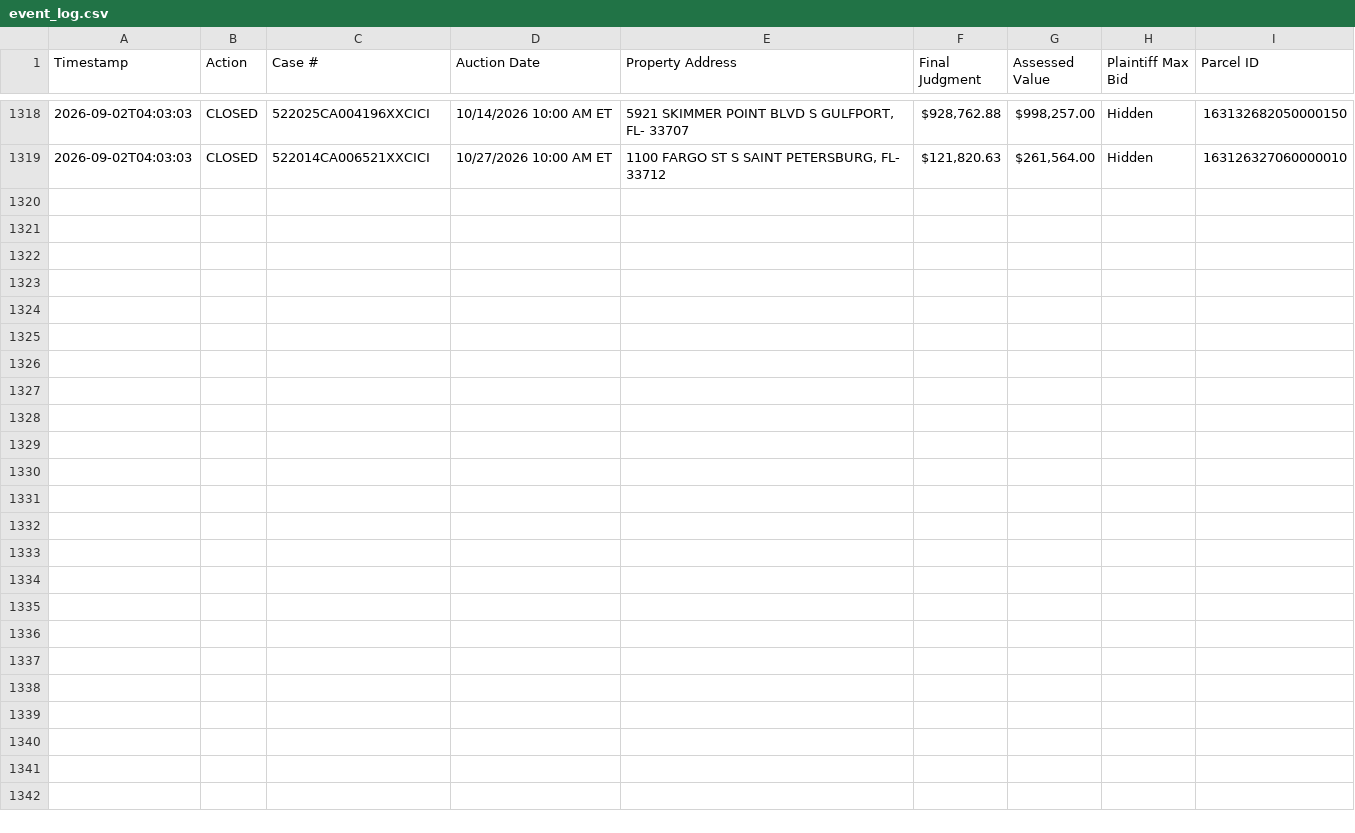
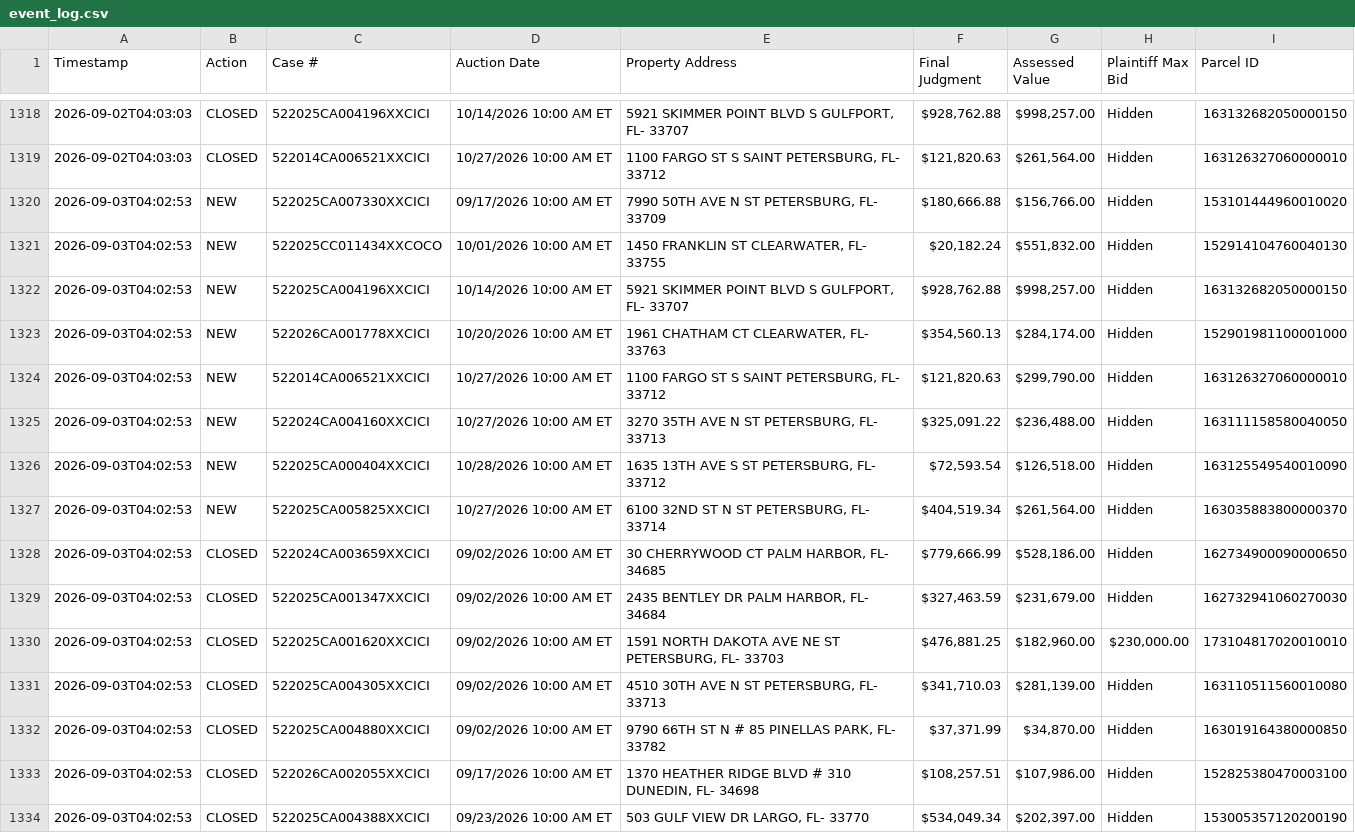
Before and after one commit to figlesias7/realforeclose, a CSV file: data/event_log.csv, drawn as a sheet; only a part is shown, gaps mark what is left out.

```diff
--- a/data/event_log.csv
+++ b/data/event_log.csv
@@ -1319 +1319,16 @@ Timestamp,Action,Case #,Auction Date,Property Address,Final Judgment,Assessed Va
 2026-09-02T04:03:03,CLOSED,522014CA006521XXCICI,10/27/2026 10:00 AM ET,"1100 FARGO ST S SAINT PETERSBURG, FL- 33712","$121,820.63","$261,564.00",Hidden,163126327060000010
+2026-09-03T04:02:53,NEW,522025CA007330XXCICI,09/17/2026 10:00 AM ET,"7990 50TH AVE N ST PETERSBURG, FL- 33709","$180,666.88","$156,766.00",Hidden,153101444960010020
+2026-09-03T04:02:53,NEW,522025CC011434XXCOCO,10/01/2026 10:00 AM ET,"1450 FRANKLIN ST CLEARWATER, FL- 33755","$20,182.24","$551,832.00",Hidden,152914104760040130
+2026-09-03T04:02:53,NEW,522025CA004196XXCICI,10/14/2026 10:00 AM ET,"5921 SKIMMER POINT BLVD S GULFPORT, FL- 33707","$928,762.88","$998,257.00",Hidden,163132682050000150
+2026-09-03T04:02:53,NEW,522026CA001778XXCICI,10/20/2026 10:00 AM ET,"1961 CHATHAM CT CLEARWATER, FL- 33763","$354,560.13","$284,174.00",Hidden,152901981100001000
+2026-09-03T04:02:53,NEW,522014CA006521XXCICI,10/27/2026 10:00 AM ET,"1100 FARGO ST S SAINT PETERSBURG, FL- 33712","$121,820.63","$299,790.00",Hidden,163126327060000010
+2026-09-03T04:02:53,NEW,522024CA004160XXCICI,10/27/2026 10:00 AM ET,"3270 35TH AVE N ST PETERSBURG, FL- 33713","$325,091.22","$236,488.00",Hidden,163111158580040050
+2026-09-03T04:02:53,NEW,522025CA000404XXCICI,10/28/2026 10:00 AM ET,"1635 13TH AVE S ST PETERSBURG, FL- 33712","$72,593.54","$126,518.00",Hidden,163125549540010090
+2026-09-03T04:02:53,NEW,522025CA005825XXCICI,10/27/2026 10:00 AM ET,"6100 32ND ST N ST PETERSBURG, FL- 33714","$404,519.34","$261,564.00",Hidden,163035883800000370
+2026-09-03T04:02:53,CLOSED,522024CA003659XXCICI,09/02/2026 10:00 AM ET,"30 CHERRYWOOD CT PALM HARBOR, FL- 34685","$779,666.99","$528,186.00",Hidden,162734900090000650
+2026-09-03T04:02:53,CLOSED,522025CA001347XXCICI,09/02/2026 10:00 AM ET,"2435 BENTLEY DR PALM HARBOR, FL- 34684","$327,463.59","$231,679.00",Hidden,162732941060270030
+2026-09-03T04:02:53,CLOSED,522025CA001620XXCICI,09/02/2026 10:00 AM ET,"1591 NORTH DAKOTA AVE NE ST PETERSBURG, FL- 33703","$476,881.25","$182,960.00","$230,000.00",173104817020010010
+2026-09-03T04:02:53,CLOSED,522025CA004305XXCICI,09/02/2026 10:00 AM ET,"4510 30TH AVE N ST PETERSBURG, FL- 33713","$341,710.03","$281,139.00",Hidden,163110511560010080
+2026-09-03T04:02:53,CLOSED,522025CA004880XXCICI,09/02/2026 10:00 AM ET,"9790 66TH ST N # 85 PINELLAS PARK, FL- 33782","$37,371.99","$34,870.00",Hidden,163019164380000850
+2026-09-03T04:02:53,CLOSED,522026CA002055XXCICI,09/17/2026 10:00 AM ET,"1370 HEATHER RIDGE BLVD # 310 DUNEDIN, FL- 34698","$108,257.51","$107,986.00",Hidden,152825380470003100
+2026-09-03T04:02:53,CLOSED,522025CA004388XXCICI,09/23/2026 10:00 AM ET,"503 GULF VIEW DR LARGO, FL- 33770","$534,049.34","$202,397.00",Hidden,153005357120200190
```
Also changed, not shown: data/all_seen.csv, 3 other files.
